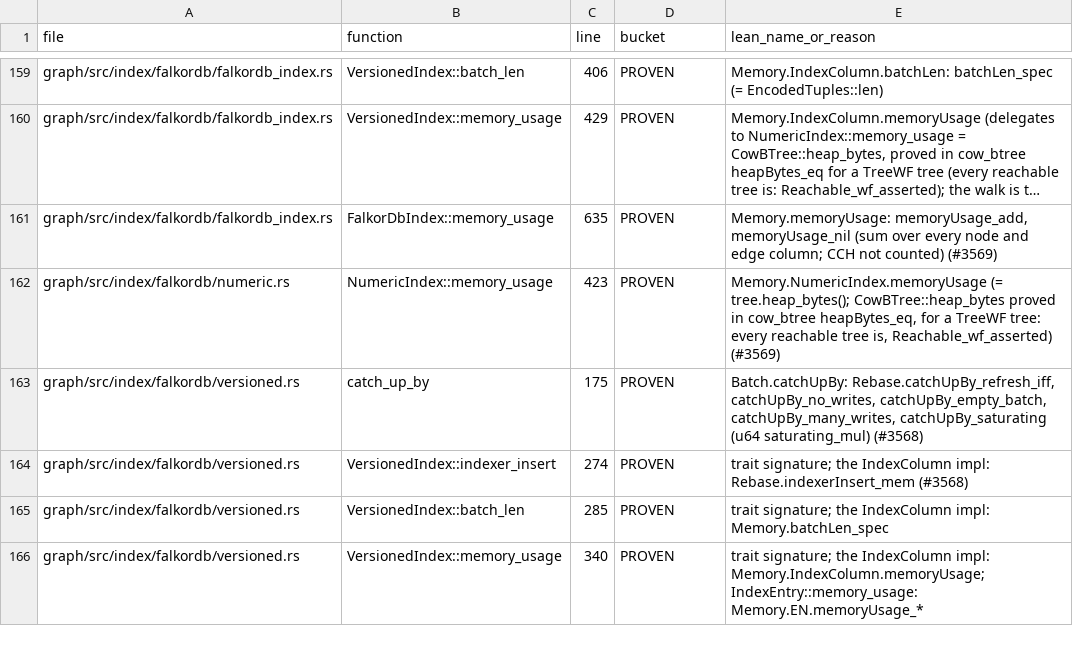
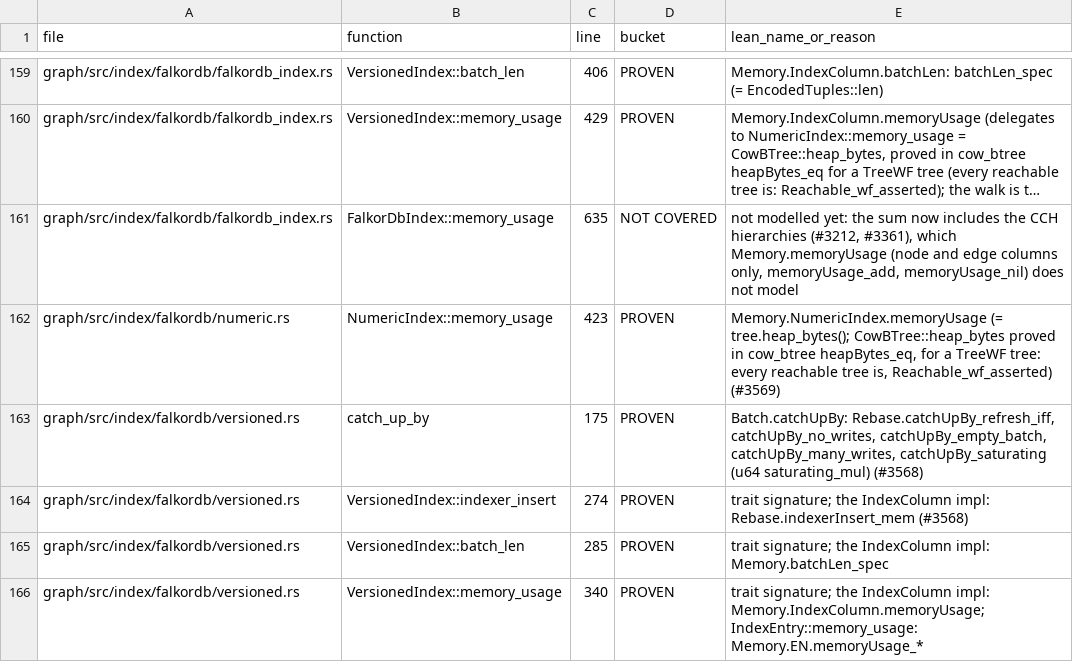
Before and after one commit to FalkorDB/FalkorDB, a TSV file: proofs/native_index/COVERAGE.tsv, drawn as a sheet; only a part is shown, gaps mark what is left out; long unchanged cells end in …; the diff names each change by its address in the sheet, - before the commit and + after, or states it on an @@ line.

```diff
--- a/proofs/native_index/COVERAGE.tsv
+++ b/proofs/native_index/COVERAGE.tsv
-D161 (bucket): PROVEN
+D161 (bucket): NOT COVERED
-E161 (lean_name_or_reason): Memory.memoryUsage: memoryUsage_add, memoryUsage_nil (sum over every node and edge column; CCH not counted) (#3569)
+E161 (lean_name_or_reason): not modelled yet: the sum now includes the CCH hierarchies (#3212, #3361), which Memory.memoryUsage (node and edge columns only, memoryUsage_add, memoryUsage_nil) does not model
```
